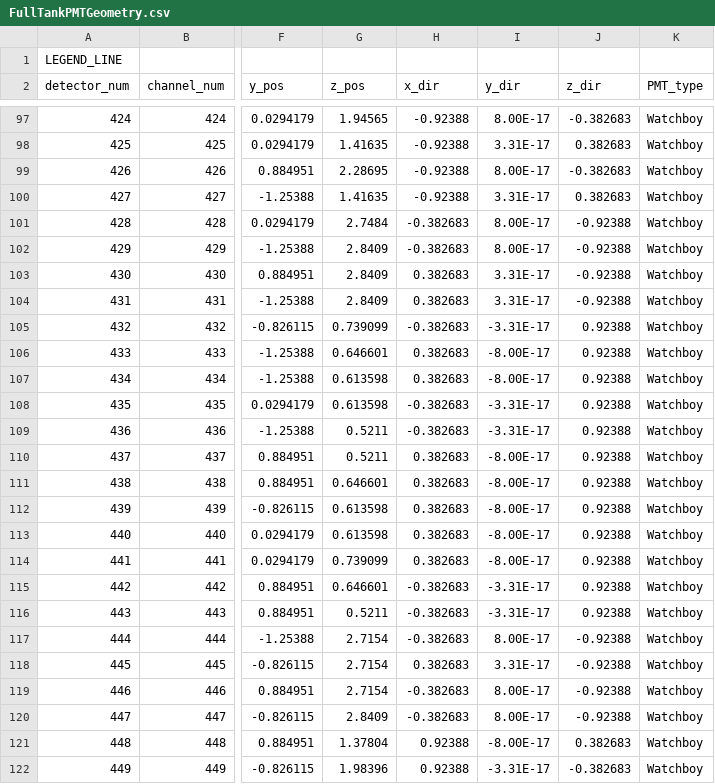
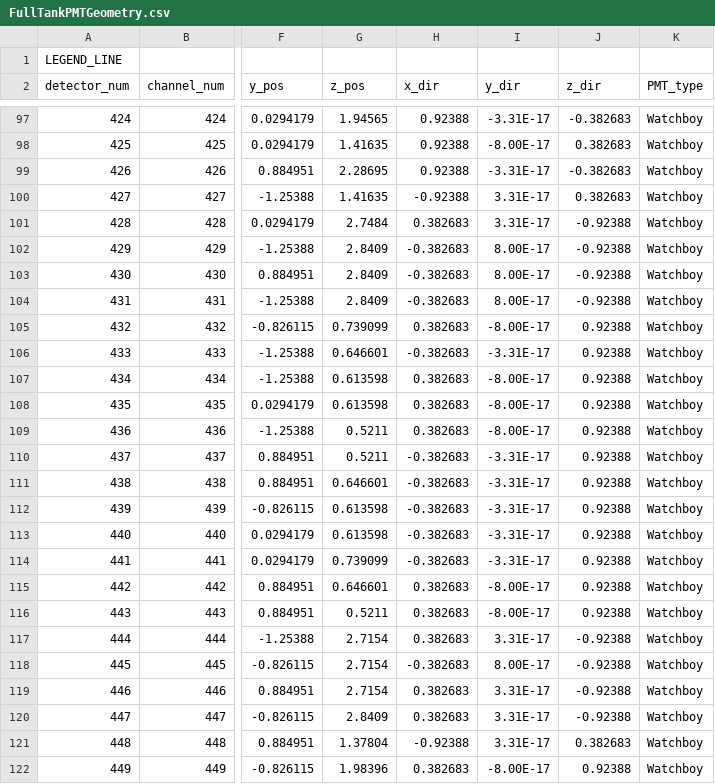
Before and after one commit to ANNIEsoft/ToolAnalysis, a CSV file: configfiles/LoadGeometry/FullTankPMTGeometry.csv, drawn as a sheet; only a part is shown, gaps mark what is left out; the diff covers the shown part only; the diff names each change by its address in the sheet, - before the commit and + after, or states it on an @@ line.

```diff
--- a/configfiles/LoadGeometry/FullTankPMTGeometry.csv
+++ b/configfiles/LoadGeometry/FullTankPMTGeometry.csv
-H97:H99 (x_dir): -0.92388
+H97:H99 (x_dir): 0.92388
-I97 (y_dir): 8.00E-17
+I97 (y_dir): -3.31E-17
-I98 (y_dir): 3.31E-17
+I98 (y_dir): -8.00E-17
-I99 (y_dir): 8.00E-17
+I99 (y_dir): -3.31E-17
-H101 (x_dir): -0.382683
+H101 (x_dir): 0.382683
-I101 (y_dir): 8.00E-17
+I101 (y_dir): 3.31E-17
-H103:H104 (x_dir): 0.382683
+H103:H104 (x_dir): -0.382683
-I103:I104 (y_dir): 3.31E-17
+I103:I104 (y_dir): 8.00E-17
-H105 (x_dir): -0.382683
+H105 (x_dir): 0.382683
-I105 (y_dir): -3.31E-17
+I105 (y_dir): -8.00E-17
-H106 (x_dir): 0.382683
+H106 (x_dir): -0.382683
-I106 (y_dir): -8.00E-17
+I106 (y_dir): -3.31E-17
-H108:H109 (x_dir): -0.382683
+H108:H109 (x_dir): 0.382683
-I108:I109 (y_dir): -3.31E-17
+I108:I109 (y_dir): -8.00E-17
-H110:H114 (x_dir): 0.382683
+H110:H114 (x_dir): -0.382683
-I110:I114 (y_dir): -8.00E-17
+I110:I114 (y_dir): -3.31E-17
-H115:H117 (x_dir): -0.382683
+H115:H117 (x_dir): 0.382683
-I115:I116 (y_dir): -3.31E-17
+I115:I116 (y_dir): -8.00E-17
-I117 (y_dir): 8.00E-17
+I117 (y_dir): 3.31E-17
-H118 (x_dir): 0.382683
+H118 (x_dir): -0.382683
-I118 (y_dir): 3.31E-17
+I118 (y_dir): 8.00E-17
-H119:H120 (x_dir): -0.382683
+H119:H120 (x_dir): 0.382683
-I119:I120 (y_dir): 8.00E-17
+I119:I120 (y_dir): 3.31E-17
-H121 (x_dir): 0.92388
+H121 (x_dir): -0.92388
-I121 (y_dir): -8.00E-17
+I121 (y_dir): 3.31E-17
-H122 (x_dir): 0.92388
+H122 (x_dir): 0.382683
-I122 (y_dir): -3.31E-17
+I122 (y_dir): -8.00E-17
-J122 (z_dir): -0.382683
+J122 (z_dir): 0.92388
```
Also changed, not shown: 130 edited cells elsewhere in this file.
